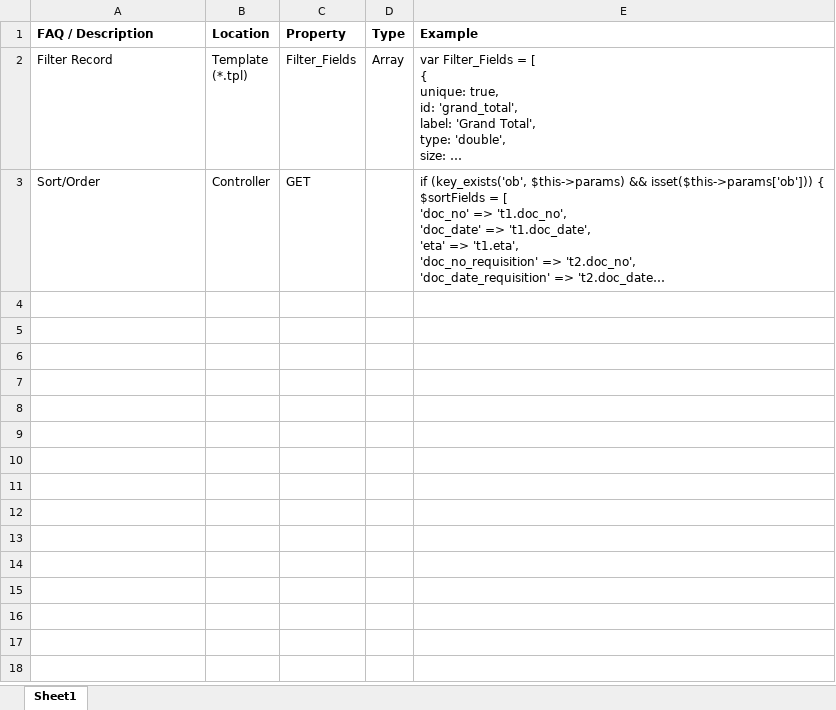
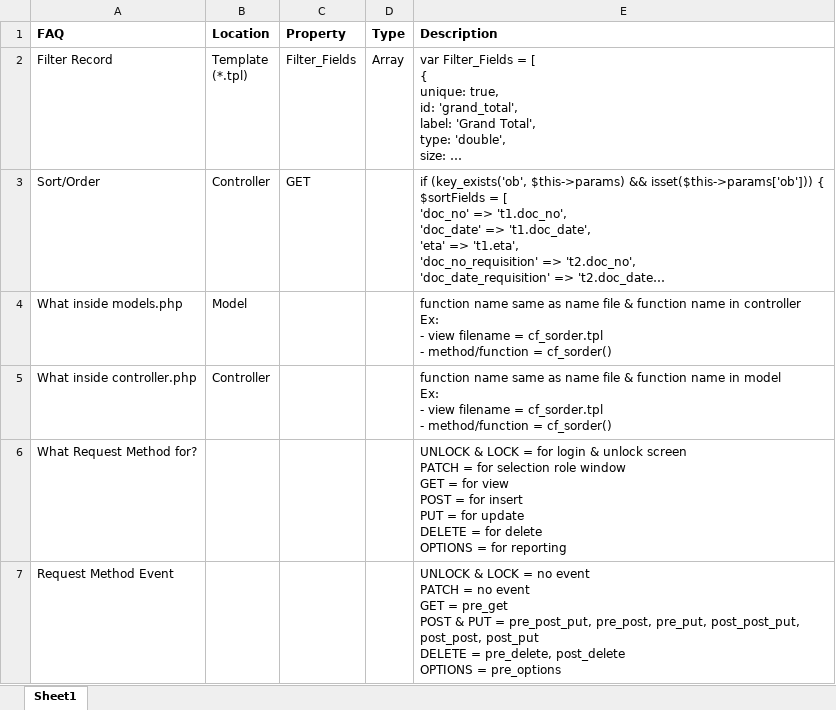
Before and after one commit to antho-firuze/ci_g.ene.sys_, an Excel workbook: manual for dev.xlsx, sheet Sheet1, drawn as a sheet; long unchanged cells end in …; values as stored, in another font and other column widths than the file's, no borders; ↵ is a line break in a cell; the diff names each change by its address in the sheet, - before the commit and + after, or states it on an @@ line.

Commit message:
Major Update: - Changed Request Method for Type GET, from Array to Object - Many fixbug

```diff
--- a/manual for dev.xlsx (sheet Sheet1)
+++ b/manual for dev.xlsx (sheet Sheet1)
-A1: FAQ / Description
+A1: FAQ
-E1: Example
+E1: Description
+row 4: What inside models.php | Model |  |  | function name same as name file & function name in controller ↵ Ex: ↵ - view filename = cf_sorder.tpl ↵ - method/function = cf_sorder()
+row 5: What inside controller.php | Controller |  |  | function name same as name file & function name in model ↵ Ex: ↵ - view filename = cf_sorder.tpl ↵ - method/function = cf_sorder()
+row 6: What Request Method for? |  |  |  | UNLOCK & LOCK = for login & unlock screen ↵ PATCH = for selection role window ↵ GET = for view ↵ POST = for insert ↵ PUT = for update ↵ DELETE = for delete ↵ OPTIONS = for reporting
+row 7: Request Method Event |  |  |  | UNLOCK & LOCK = no event ↵ PATCH = no event ↵ GET = pre_get ↵ POST & PUT = pre_post_put, pre_post, pre_put, post_post_put, post_post, post_put ↵ DELETE = pre_delete, post_delete ↵ OPTIONS = pre_options
```
Also changed, not shown: 38 other files.
